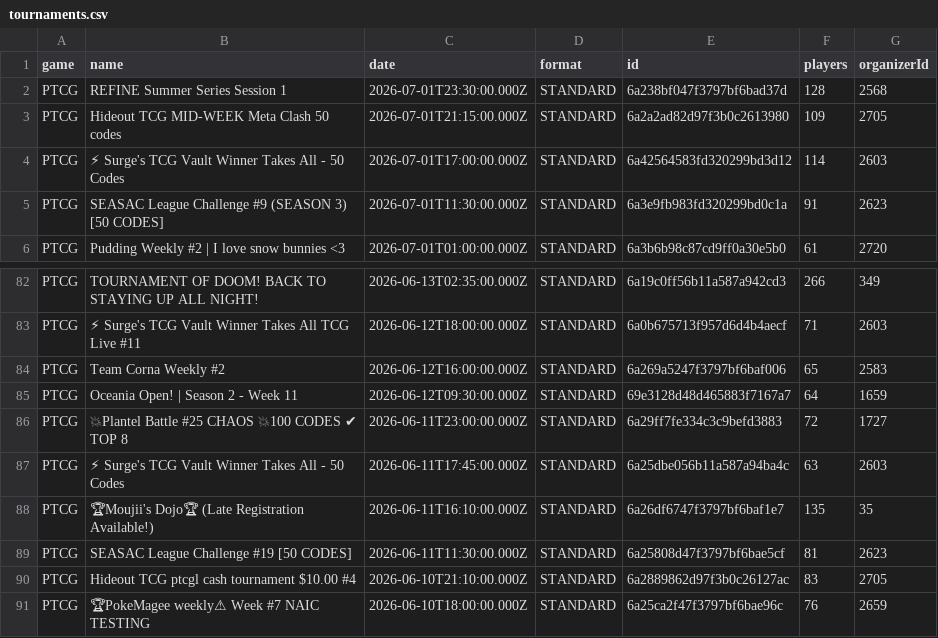
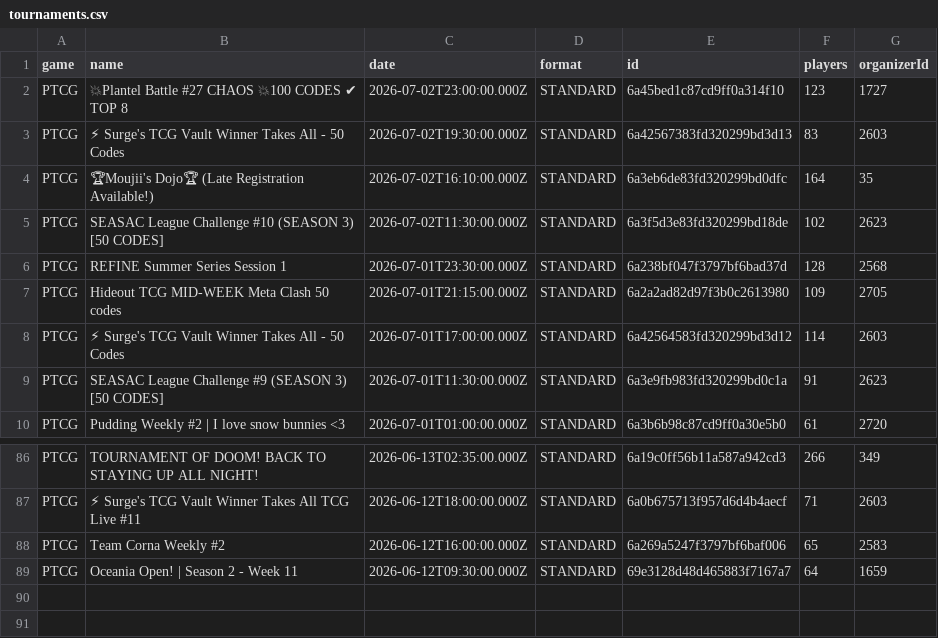
Before and after one commit to altysmith/pokemon-analyze, a CSV file: outputs/tournaments.csv, drawn as a sheet; only a part is shown, gaps mark what is left out; removed rows and columns are numbered as before the commit, all else as after; the diff names each change by its address in the sheet, - before the commit and + after, or states it on an @@ line.

```diff
--- a/outputs/tournaments.csv
+++ b/outputs/tournaments.csv
+row 2: PTCG | 💥Plantel Battle #27 CHAOS 💥100 CODES ✔ TOP 8 | 2026-07-02T23:00:00.000Z | STANDARD | 6a45bed1c87cd9ff0a314f10 | 123 | 1727
+row 3: PTCG | ⚡ Surge's TCG Vault Winner Takes All - 50 Codes | 2026-07-02T19:30:00.000Z | STANDARD | 6a42567383fd320299bd3d13 | 83 | 2603
+row 4: PTCG | 🏆Moujii's Dojo🏆 (Late Registration Available!) | 2026-07-02T16:10:00.000Z | STANDARD | 6a3eb6de83fd320299bd0dfc | 164 | 35
+row 5: PTCG | SEASAC League Challenge #10 (SEASON 3) [50 CODES] | 2026-07-02T11:30:00.000Z | STANDARD | 6a3f5d3e83fd320299bd18de | 102 | 2623
-row 86: PTCG | 💥Plantel Battle #25 CHAOS 💥100 CODES ✔ TOP 8 | 2026-06-11T23:00:00.000Z | STANDARD | 6a29ff7fe334c3c9befd3883 | 72 | 1727
-row 87: PTCG | ⚡ Surge's TCG Vault Winner Takes All - 50 Codes | 2026-06-11T17:45:00.000Z | STANDARD | 6a25dbe056b11a587a94ba4c | 63 | 2603
-row 88: PTCG | 🏆Moujii's Dojo🏆 (Late Registration Available!) | 2026-06-11T16:10:00.000Z | STANDARD | 6a26df6747f3797bf6baf1e7 | 135 | 35
-row 89: PTCG | SEASAC League Challenge #19 [50 CODES] | 2026-06-11T11:30:00.000Z | STANDARD | 6a25808d47f3797bf6bae5cf | 81 | 2623
-row 90: PTCG | Hideout TCG ptcgl cash tournament $10.00 #4 | 2026-06-10T21:10:00.000Z | STANDARD | 6a2889862d97f3b0c26127ac | 83 | 2705
-row 91: PTCG | 🏆PokeMagee weekly⚠ Week #7 NAIC TESTING | 2026-06-10T18:00:00.000Z | STANDARD | 6a25ca2f47f3797bf6bae96c | 76 | 2659
```
Also changed, not shown: outputs/best_decks_against_top25_meta.csv, outputs/deck_summary.csv, 6 other files.
